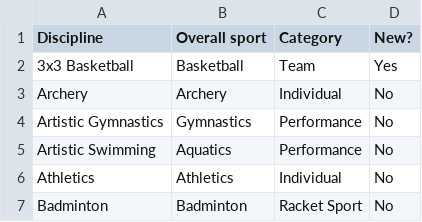
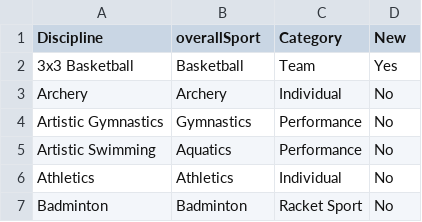
Before and after one commit to hairs999/3179, a CSV file: assignment/data/Sport category.csv, drawn as a sheet; only a part is shown.

Commit message:
Update Sport category.csv

```diff
--- a/assignment/data/Sport category.csv
+++ b/assignment/data/Sport category.csv
@@ -1,2 +1,2 @@
-Discipline,Overall sport,Category,New?
+Discipline,overallSport,Category,New
 3x3 Basketball,Basketball,Team,Yes
```
